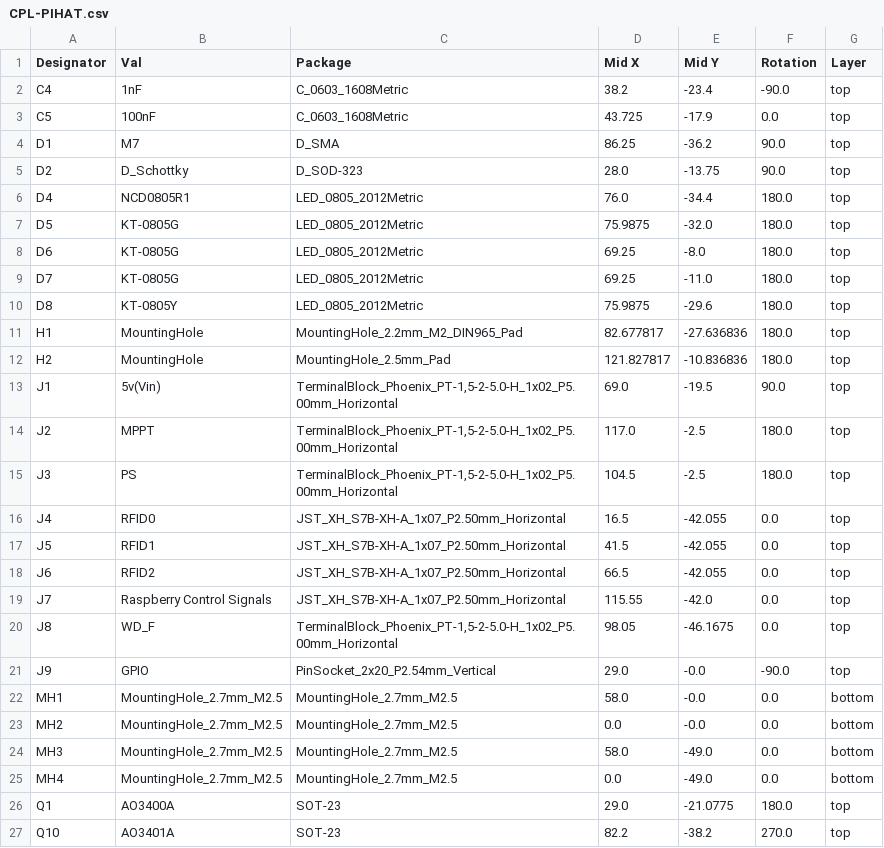
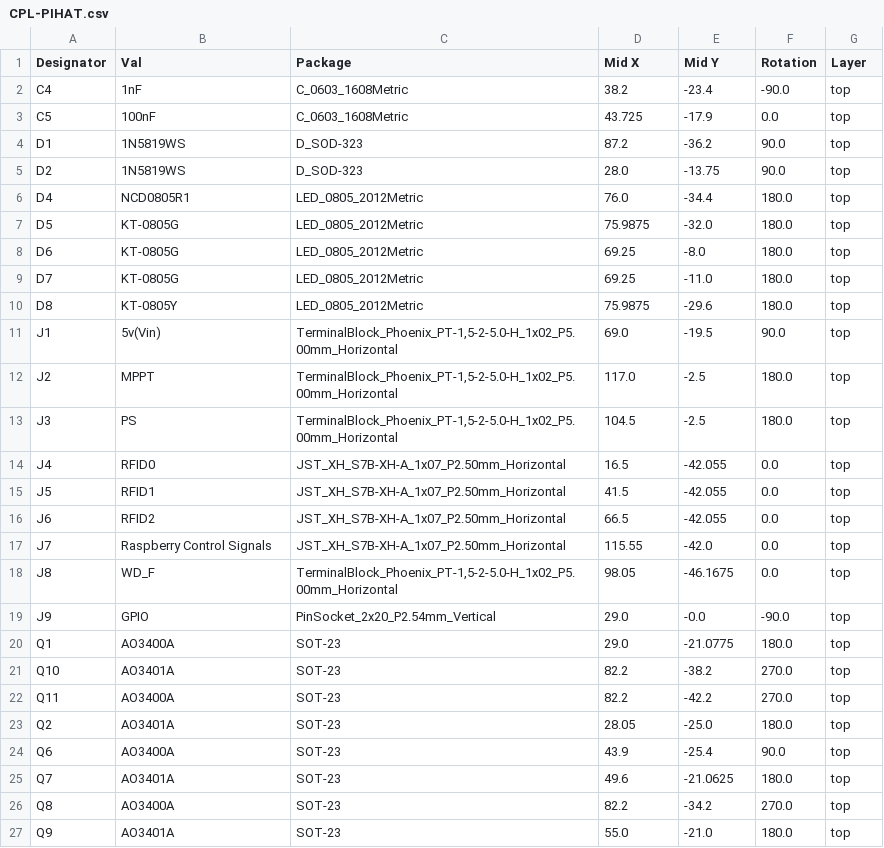
Before and after one commit to JMUWRobotics/AMADEE-27, a CSV file: charging_station/KiCad/PIHAT/jlcpcb/production_files/CPL-PIHAT.csv, drawn as a sheet; only a part is shown; the shorter side is filled out with more unchanged rows.

Commit message:
CS: corrected production files + ordered PCBs

```diff
--- a/charging_station/KiCad/PIHAT/jlcpcb/production_files/CPL-PIHAT.csv
+++ b/charging_station/KiCad/PIHAT/jlcpcb/production_files/CPL-PIHAT.csv
@@ -3,4 +3,4 @@ C4,1nF,C_0603_1608Metric,38.2,-23.4,-90.0,top
 C5,100nF,C_0603_1608Metric,43.725,-17.9,0.0,top
-D1,M7,D_SMA,86.25,-36.2,90.0,top
-D2,D_Schottky,D_SOD-323,28.0,-13.75,90.0,top
+D1,1N5819WS,D_SOD-323,87.2,-36.2,90.0,top
+D2,1N5819WS,D_SOD-323,28.0,-13.75,90.0,top
 D4,NCD0805R1,LED_0805_2012Metric,76.0,-34.4,180.0,top
@@ -10,4 +10,2 @@ D7,KT-0805G,LED_0805_2012Metric,69.25,-11.0,180.0,top
 D8,KT-0805Y,LED_0805_2012Metric,75.9875,-29.6,180.0,top
-H1,MountingHole,MountingHole_2.2mm_M2_DIN965_Pad,82.677817,-27.636836,180.0,top
-H2,MountingHole,MountingHole_2.5mm_Pad,121.827817,-10.836836,180.0,top
 J1,5v(Vin),"TerminalBlock_Phoenix_PT-1,5-2-5.0-H_1x02_P5.00mm_Horizontal",69.0,-19.5,90.0,top
@@ -21,6 +19,2 @@ J8,WD_F,"TerminalBlock_Phoenix_PT-1,5-2-5.0-H_1x02_P5.00mm_Horizontal",98.05,-46
 J9,GPIO,PinSocket_2x20_P2.54mm_Vertical,29.0,-0.0,-90.0,top
-MH1,MountingHole_2.7mm_M2.5,MountingHole_2.7mm_M2.5,58.0,-0.0,0.0,bottom
-MH2,MountingHole_2.7mm_M2.5,MountingHole_2.7mm_M2.5,0.0,-0.0,0.0,bottom
-MH3,MountingHole_2.7mm_M2.5,MountingHole_2.7mm_M2.5,58.0,-49.0,0.0,bottom
-MH4,MountingHole_2.7mm_M2.5,MountingHole_2.7mm_M2.5,0.0,-49.0,0.0,bottom
 Q1,AO3400A,SOT-23,29.0,-21.0775,180.0,top
```
Also changed, not shown: charging_station/KiCad/PIHAT/jlcpcb/production_files/BOM-PIHAT.csv, 39 other files.
